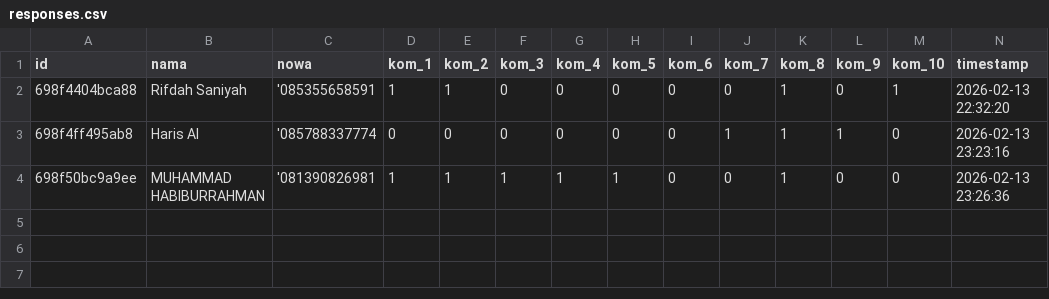
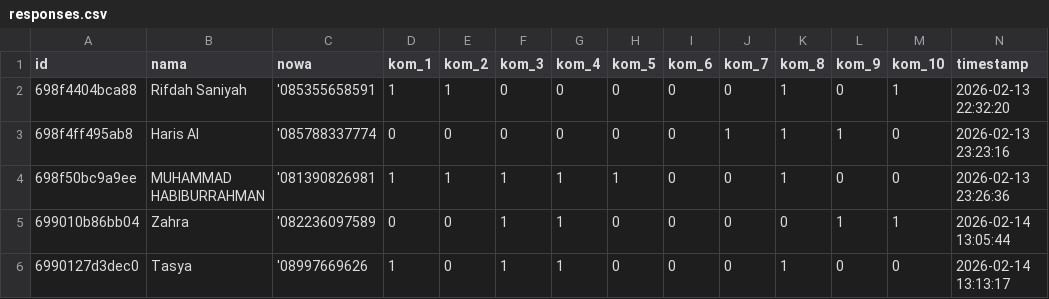
Before and after one commit to hamdanherta/klabelmasurdesainta, a CSV file: public/responses.csv, drawn as a sheet; the diff names each change by its address in the sheet, - before the commit and + after, or states it on an @@ line.

```diff
--- a/public/responses.csv
+++ b/public/responses.csv
+row 5: 699010b86bb04 | Zahra | '082236097589 | 0 | 0 | 1 | 1 | 0 | 0 | 0 | 0 | 1 | 1 | 2026-02-14 13:05:44
+row 6: 6990127d3dec0 | Tasya | '08997669626 | 1 | 0 | 1 | 1 | 0 | 0 | 0 | 1 | 0 | 0 | 2026-02-14 13:13:17
```
Also changed, not shown: 2 other files.
